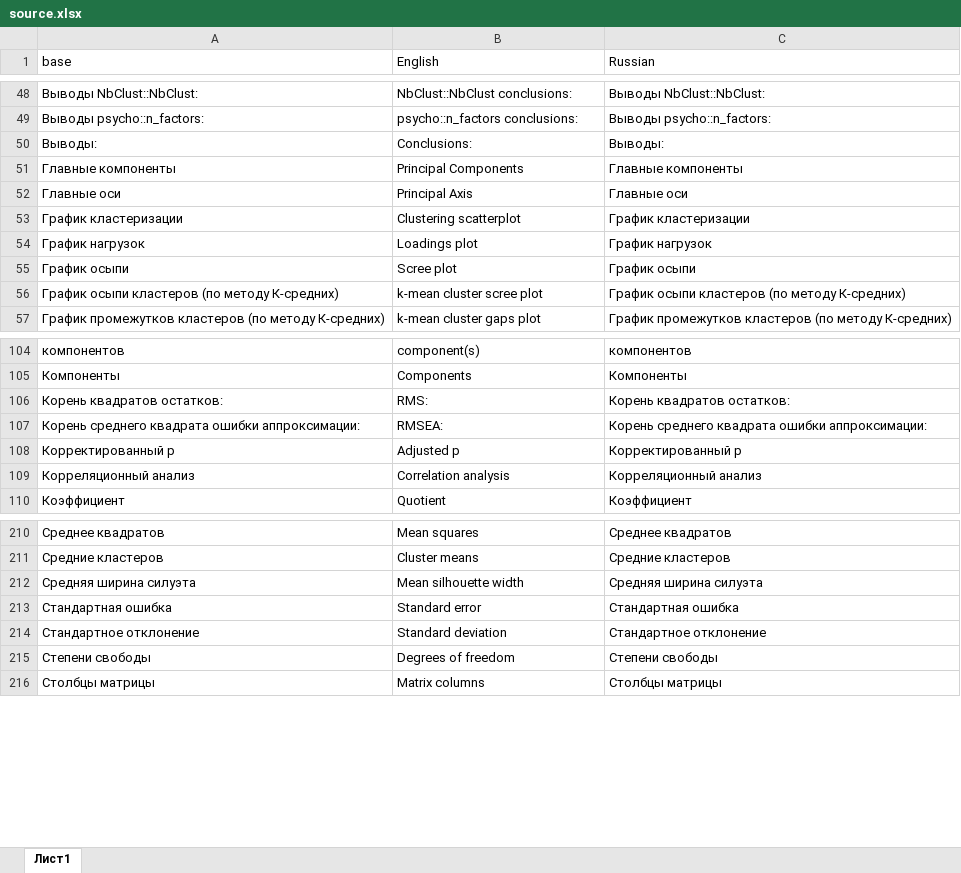
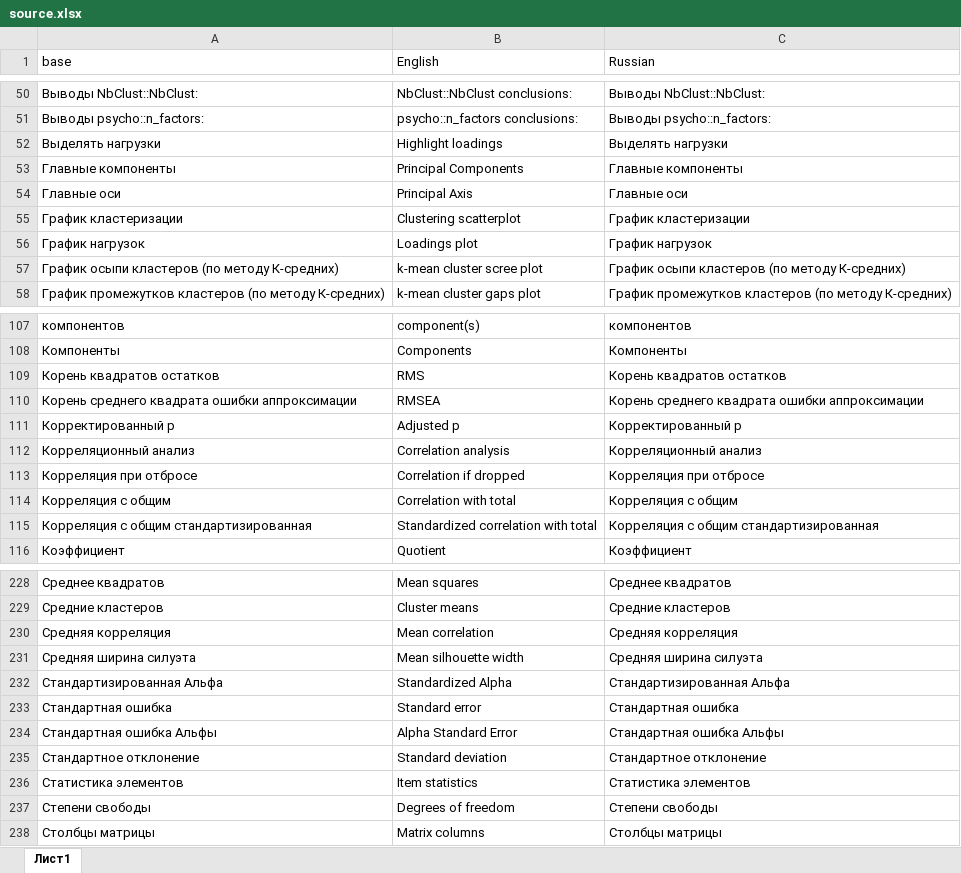
Before and after one commit to Forevener/DataSuite, an Excel workbook: translations/source.xlsx, sheet Лист1, drawn as a sheet; only a part is shown, gaps mark what is left out; values as stored, in another font and other column widths than the file's, no borders; removed rows and columns are numbered as before the commit, all else as after; the diff covers the shown part only; the diff names each change by its address in the sheet, - before the commit and + after, or states it on an @@ line.

```diff
--- a/translations/source.xlsx (sheet Лист1)
+++ b/translations/source.xlsx (sheet Лист1)
-row 50: Выводы: | Conclusions: | Выводы:
+row 52: Выделять нагрузки | Highlight loadings | Выделять нагрузки
-row 55: График осыпи | Scree plot | График осыпи
-A109 (base): Корень квадратов остатков:
+A109 (base): Корень квадратов остатков
-B109 (English): RMS:
+B109 (English): RMS
-C109 (Russian): Корень квадратов остатков:
+C109 (Russian): Корень квадратов остатков
-A110 (base): …квадрата ошибки аппроксимации:
+A110 (base): …квадрата ошибки аппроксимации
-B110 (English): RMSEA:
+B110 (English): RMSEA
-C110 (Russian): …квадрата ошибки аппроксимации:
+C110 (Russian): …квадрата ошибки аппроксимации
+row 113: Корреляция при отбросе | Correlation if dropped | Корреляция при отбросе
+row 114: Корреляция с общим | Correlation with total | Корреляция с общим
+row 115: Корреляция с общим стандартизированная | Standardized correlation with total | Корреляция с общим стандартизированная
+row 230: Средняя корреляция | Mean correlation | Средняя корреляция
+row 232: Стандартизированная Альфа | Standardized Alpha | Стандартизированная Альфа
+row 234: Стандартная ошибка Альфы | Alpha Standard Error | Стандартная ошибка Альфы
+row 236: Статистика элементов | Item statistics | Статистика элементов
```
Also changed, not shown: 17 added rows, 1 removed row and 3 edited cells elsewhere in this sheet, 43 other files.
